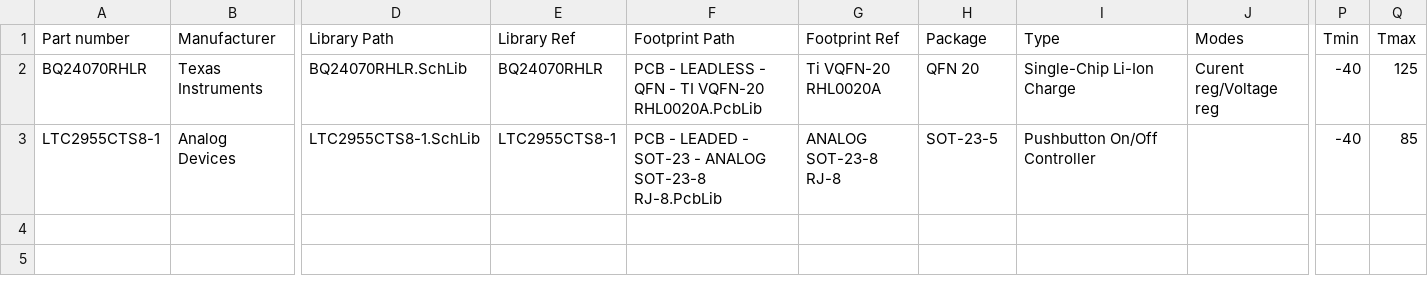
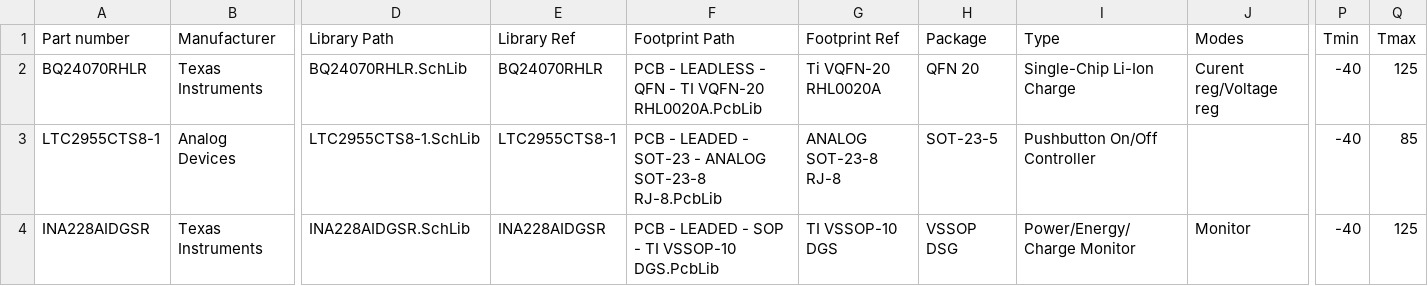
Before and after one commit to 00xED/altium-common, a CSV file: lib/parts_db/IC_power_management.csv, drawn as a sheet; only a part is shown, gaps mark what is left out; rows hold the shown columns only; the diff names each change by its address in the sheet, - before the commit and + after, or states it on an @@ line.

```diff
--- a/lib/parts_db/IC_power_management.csv
+++ b/lib/parts_db/IC_power_management.csv
+row 4: INA228AIDGSR | Texas Instruments | INA228AIDGSR.SchLib | INA228AIDGSR | PCB - LEADED - SOP - TI VSSOP-10 DGS.PcbLib | TI VSSOP-10 DGS | VSSOP DSG | Power/Energy/Charge Monitor | Monitor | -40 | 125
```
Also changed, not shown: 1 other file.
